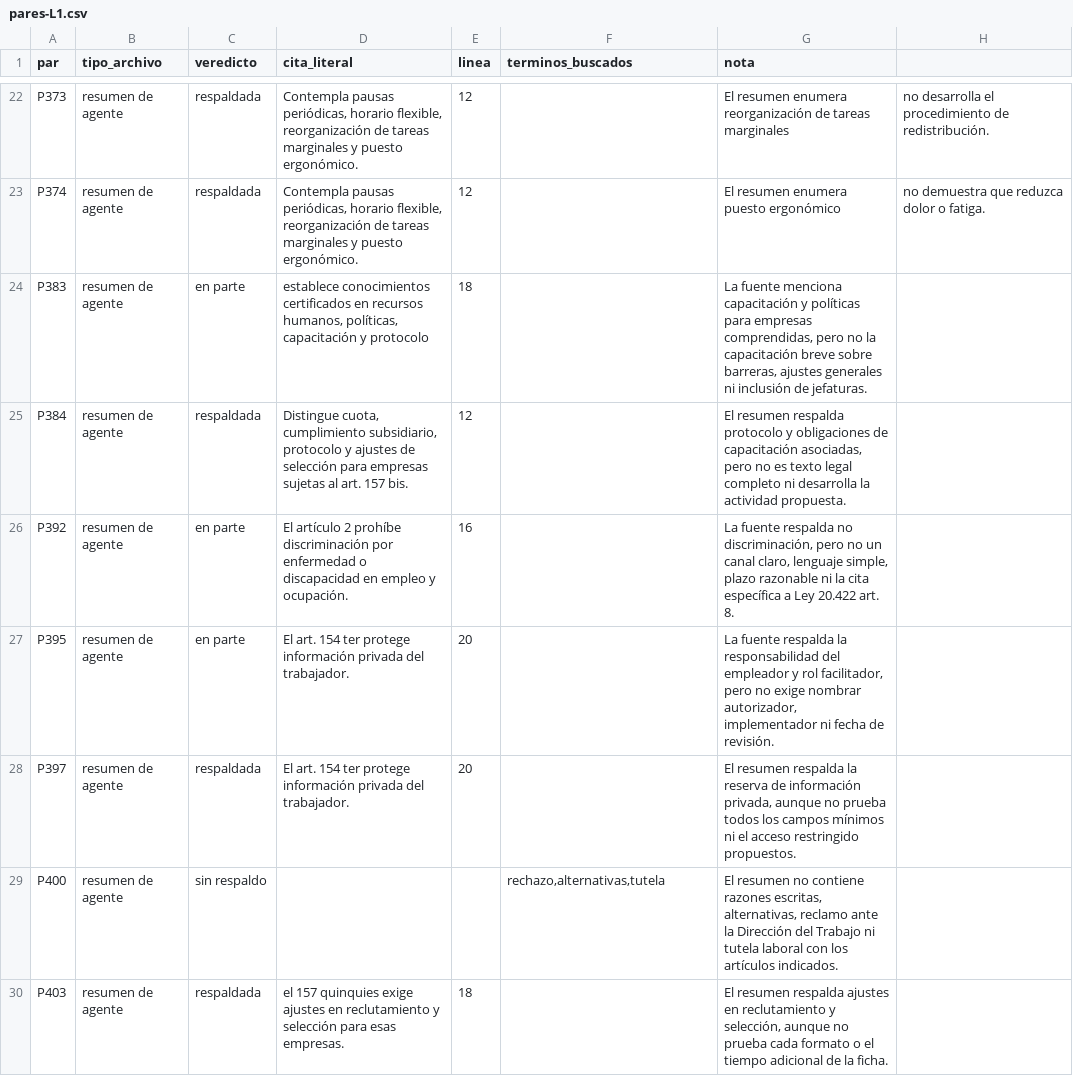
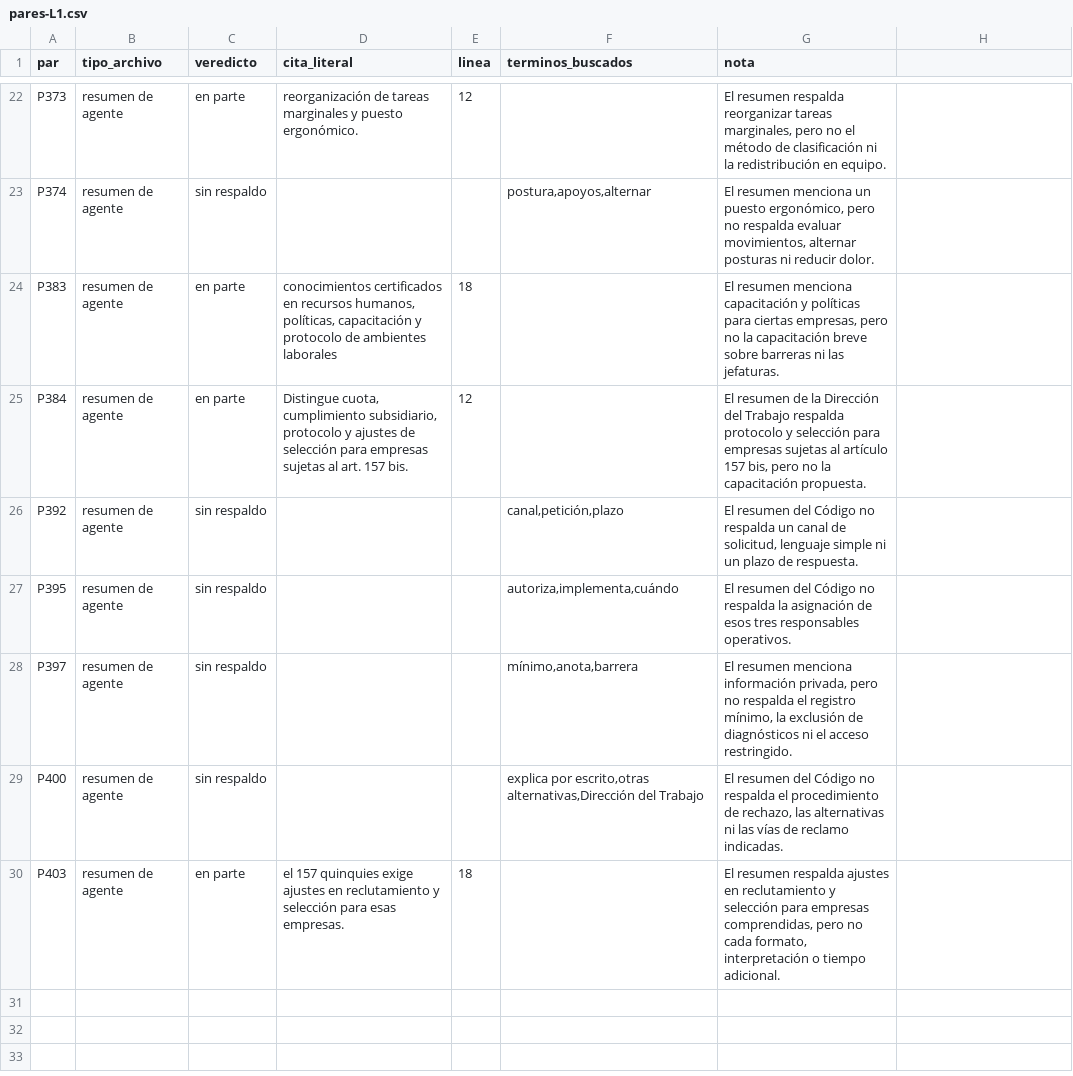
Before and after one commit to JonathanPrz/prizma, a CSV file: docs/revision-fuentes/pares-L1.csv, drawn as a sheet; only a part is shown, gaps mark what is left out; the diff covers the shown part only; the diff names each change by its address in the sheet, - before the commit and + after, or states it on an @@ line.

Commit message:
Corrige revisión del lote L1

```diff
--- a/docs/revision-fuentes/pares-L1.csv
+++ b/docs/revision-fuentes/pares-L1.csv
-C22 (veredicto): respaldada
+C22 (veredicto): en parte
-D22 (cita_literal): Contempla pausas periódicas, horario flexible, reorganización de…
+D22 (cita_literal): reorganización de…
-G22 (nota): El resumen enumera reorganización de tareas marginales
+G22 (nota): El resumen respalda reorganizar tareas marginales, pero no el método de clasificación ni la redistribución en equipo.
-H22: no desarrolla el procedimiento de redistribución.
+H22: (empty)
-C23 (veredicto): respaldada
+C23 (veredicto): sin respaldo
-D23 (cita_literal): Contempla pausas periódicas, horario flexible, reorganización de tareas marginales y puesto ergonómico.
+D23 (cita_literal): (empty)
-E23 (linea): 12
+E23 (linea): (empty)
-F23 (terminos_buscados): (empty)
+F23 (terminos_buscados): postura,apoyos,alternar
-G23 (nota): El resumen enumera puesto ergonómico
+G23 (nota): El resumen menciona un puesto ergonómico, pero no respalda evaluar movimientos, alternar posturas ni reducir dolor.
-H23: no demuestra que reduzca dolor o fatiga.
+H23: (empty)
-D24 (cita_literal): establece conocimientos certificados en recursos humanos, políticas, capacitación y protocolo
+D24 (cita_literal): conocimientos certificados en recursos humanos, políticas, capacitación y protocolo de ambientes laborales
-G24 (nota): La fuente menciona capacitación y políticas para empresas comprendidas, pero no la capacitación breve sobre barreras, ajustes generales ni inclusión de jefaturas.
+G24 (nota): El resumen menciona capacitación y políticas para ciertas empresas, pero no la capacitación breve sobre barreras ni las jefaturas.
-C25 (veredicto): respaldada
+C25 (veredicto): en parte
-G25 (nota): El resumen respalda protocolo y obligaciones de capacitación asociadas, pero no es texto legal completo ni desarrolla la actividad propuesta.
+G25 (nota): El resumen de la Dirección del Trabajo respalda protocolo y selección para empresas sujetas al artículo 157 bis, pero no la capacitación propuesta.
-C26:C27 (veredicto): en parte
+C26:C27 (veredicto): sin respaldo
-D26 (cita_literal): El artículo 2 prohíbe discriminación por enfermedad o discapacidad en empleo y ocupación.
+D26 (cita_literal): (empty)
-E26 (linea): 16
+E26 (linea): (empty)
-F26 (terminos_buscados): (empty)
+F26 (terminos_buscados): canal,petición,plazo
-G26 (nota): La fuente respalda no discriminación, pero no un canal claro, lenguaje simple, plazo razonable ni la cita específica a Ley 20.422 art. 8.
+G26 (nota): El resumen del Código no respalda un canal de solicitud, lenguaje simple ni un plazo de respuesta.
-D27:D28 (cita_literal): El art. 154 ter protege información privada del trabajador.
+D27:D28 (cita_literal): (empty)
-E27:E28 (linea): 20
+E27:E28 (linea): (empty)
-F27 (terminos_buscados): (empty)
+F27 (terminos_buscados): autoriza,implementa,cuándo
-G27 (nota): La fuente respalda la responsabilidad del empleador y rol facilitador, pero no exige nombrar autorizador, implementador ni fecha de revisión.
+G27 (nota): El resumen del Código no respalda la asignación de esos tres responsables operativos.
-C28 (veredicto): respaldada
+C28 (veredicto): sin respaldo
-F28 (terminos_buscados): (empty)
+F28 (terminos_buscados): mínimo,anota,barrera
-G28 (nota): El resumen respalda la reserva de información privada, aunque no prueba todos los campos mínimos ni el acceso restringido propuestos.
+G28 (nota): El resumen menciona información privada, pero no respalda el registro mínimo, la exclusión de diagnósticos ni el acceso restringido.
-F29 (terminos_buscados): rechazo,alternativas,tutela
+F29 (terminos_buscados): explica por escrito,otras alternativas,Dirección del Trabajo
-G29 (nota): El resumen no contiene razones escritas, alternativas, reclamo ante la Dirección del Trabajo ni tutela laboral con los artículos indicados.
+G29 (nota): El resumen del Código no respalda el procedimiento de rechazo, las alternativas ni las vías de reclamo indicadas.
-C30 (veredicto): respaldada
+C30 (veredicto): en parte
-G30 (nota): …reclutamiento y selección, aunque no prueba cada formato o el tiempo adicional de la ficha.
+G30 (nota): …reclutamiento y selección para empresas comprendidas, pero no cada formato, interpretación o tiempo adicional.
```
Also changed, not shown: 68 edited cells elsewhere in this file, 2 other files.
